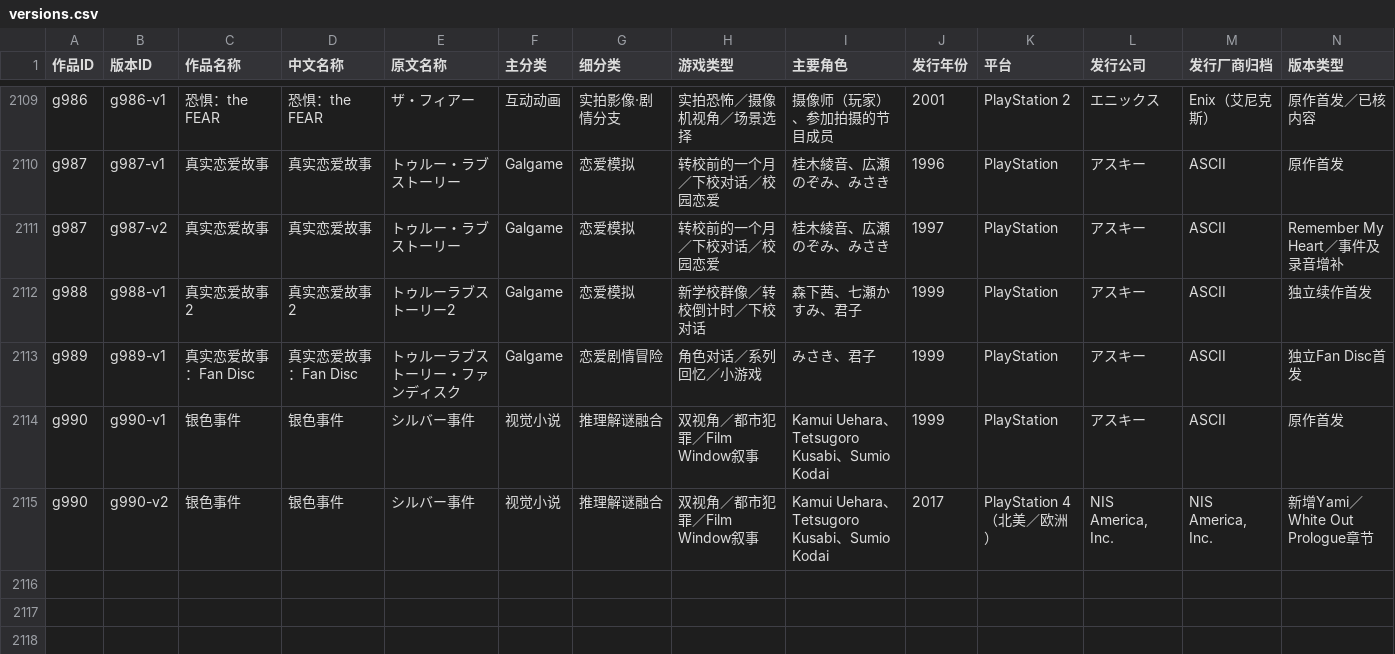
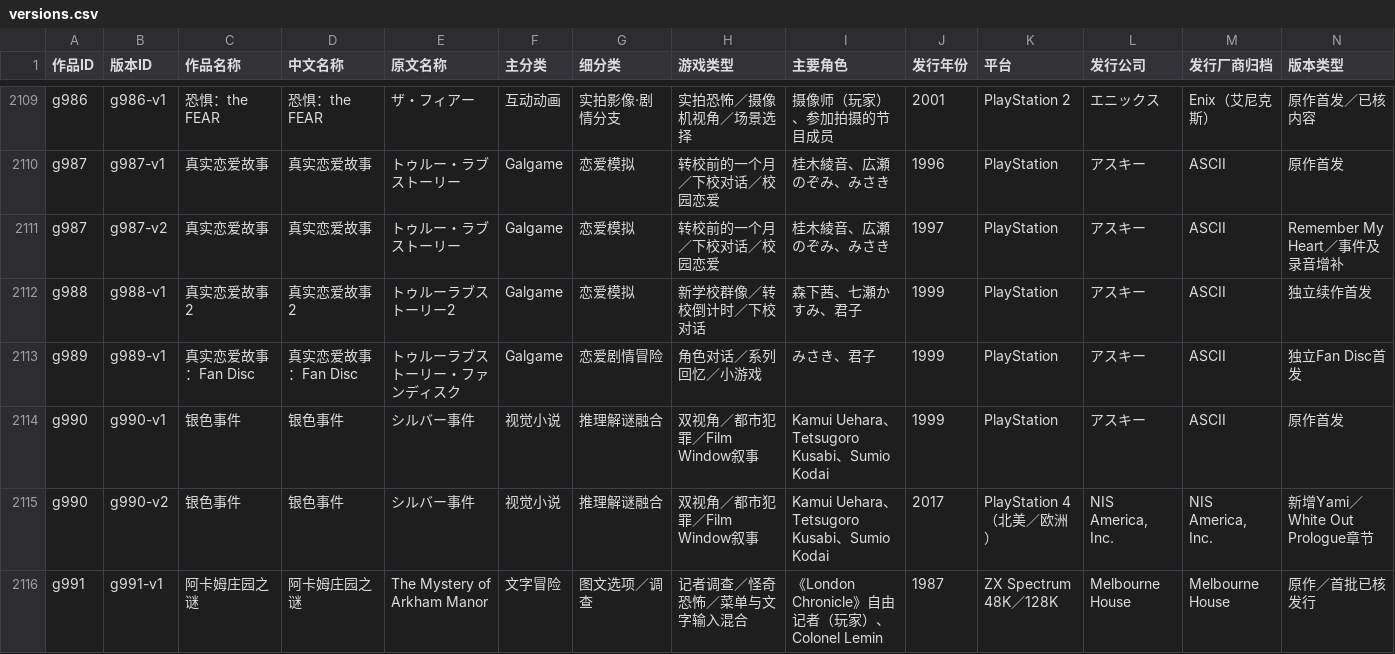
Before and after one commit to wt1234-donkey/visual-novel, a CSV file: data/versions.csv, drawn as a sheet; only a part is shown, gaps mark what is left out; rows hold the shown columns only; the diff names each change by its address in the sheet, - before the commit and + after, or states it on an @@ line.

Commit message:
新增Melbourne House专题并按内容差异补录叙事作品

```diff
--- a/data/versions.csv
+++ b/data/versions.csv
+row 2116: g991 | g991-v1 | 阿卡姆庄园之谜 | 阿卡姆庄园之谜 | The Mystery of Arkham Manor | 文字冒险 | 图文选项／调查 | 记者调查／怪奇恐怖／菜单与文字输入混合 | 《London Chronicle》自由记者（玩家）、Colonel Lemin | 1987 | ZX Spectrum 48K／128K | Melbourne House | Melbourne House | 原作／首批已核发行
```
Also changed, not shown: 9 other files.
